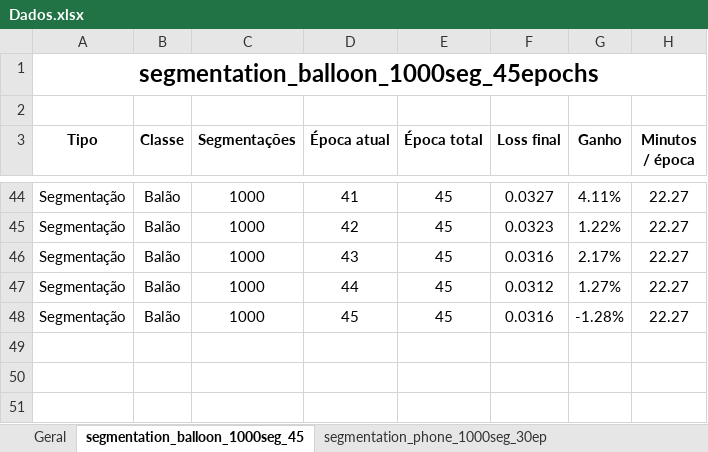
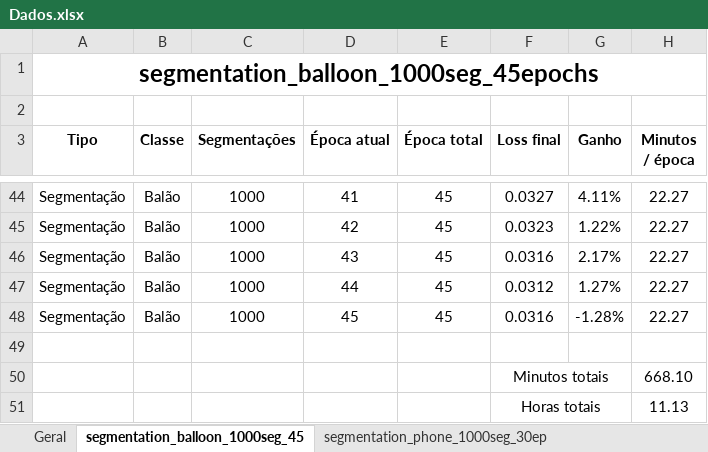
Before and after one commit to AriBarrosFilho/Projeto_Final_Aprendizado_Maquina, an Excel workbook: Dados.xlsx, sheet segmentation_balloon_1000seg_45, drawn as a sheet; only a part is shown, gaps mark what is left out; values as stored, in another font and other column widths than the file's, no borders; charts and pictures not drawn; the diff names each change by its address in the sheet, - before the commit and + after, or states it on an @@ line.

```diff
--- a/Dados.xlsx (sheet segmentation_balloon_1000seg_45)
+++ b/Dados.xlsx (sheet segmentation_balloon_1000seg_45)
+row 49: (empty)
+row 50:  |  |  |  |  | Minutos totais |  | 668.10
+row 51:  |  |  |  |  | Horas totais |  | 11.13
```
Also changed, not shown: sheet segmentation_phone_1000seg_30ep, other sheet tabs, 20 other files.
